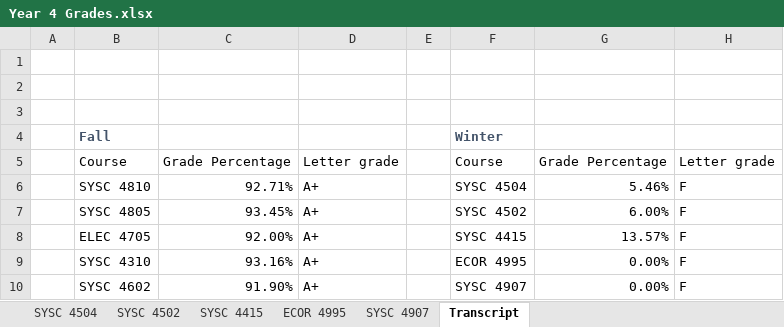
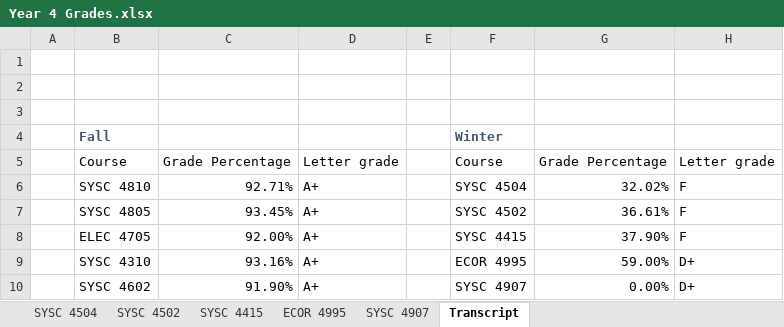
Before and after one commit to itsjustaksh/School, an Excel workbook: Year 4 Grades.xlsx, sheet Transcript, drawn as a sheet; values as stored, in another font and other column widths than the file's, no borders; table styles not drawn; the diff names each change by its address in the sheet, - before the commit and + after, or states it on an @@ line.

```diff
--- a/Year 4 Grades.xlsx (sheet Transcript)
+++ b/Year 4 Grades.xlsx (sheet Transcript)
-G6: 5.46%
+G6: 32.02%
-G7: 6.00%
+G7: 36.61%
-G8: 13.57%
+G8: 37.90%
-G9: 0.00%
+G9: 59.00%
-H9:H10: F
+H9:H10: D+
```
Also changed, not shown: sheet ECOR 4995, sheet SYSC 4502, sheet SYSC 4504, sheet SYSC 4415, formulas that keep their value.
